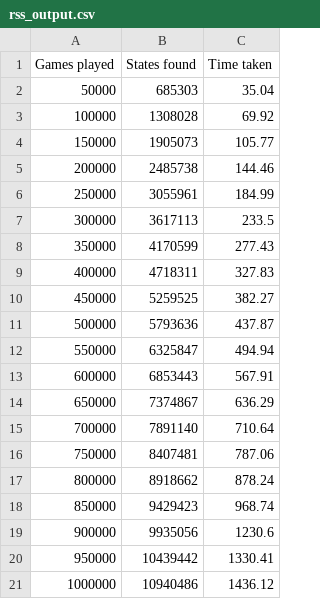
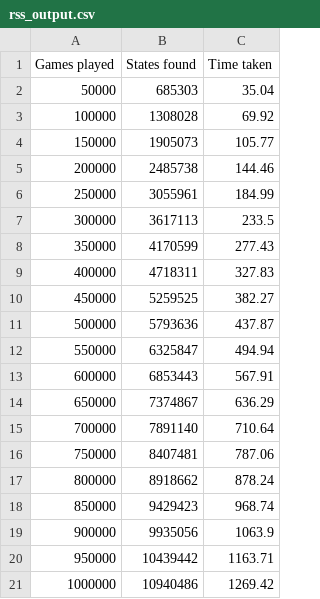
Before and after one commit to camjw/connect_four, a CSV file: data/rss_output.csv, drawn as a sheet.

```diff
--- a/data/rss_output.csv
+++ b/data/rss_output.csv
@@ -18,4 +18,4 @@ Games played,States found,Time taken
 850000,9429423,968.74
-900000,9935056,1230.6
-950000,10439442,1330.41
-1000000,10940486,1436.12
+900000,9935056,1063.9
+950000,10439442,1163.71
+1000000,10940486,1269.42
```
Also changed, not shown: 4 other files.
